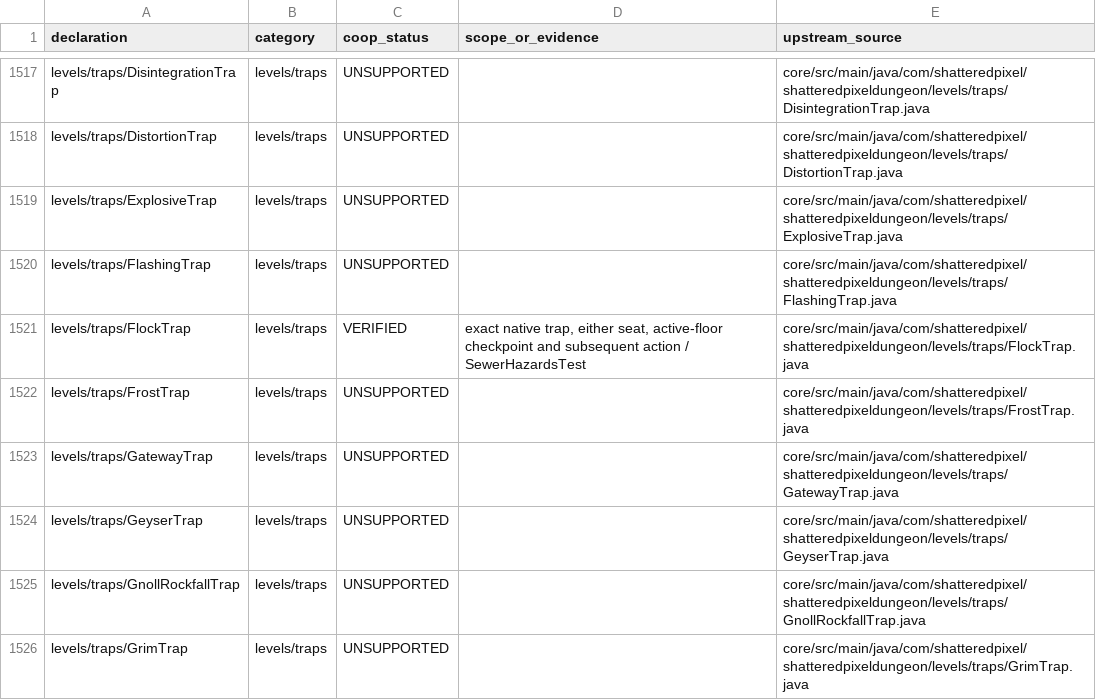
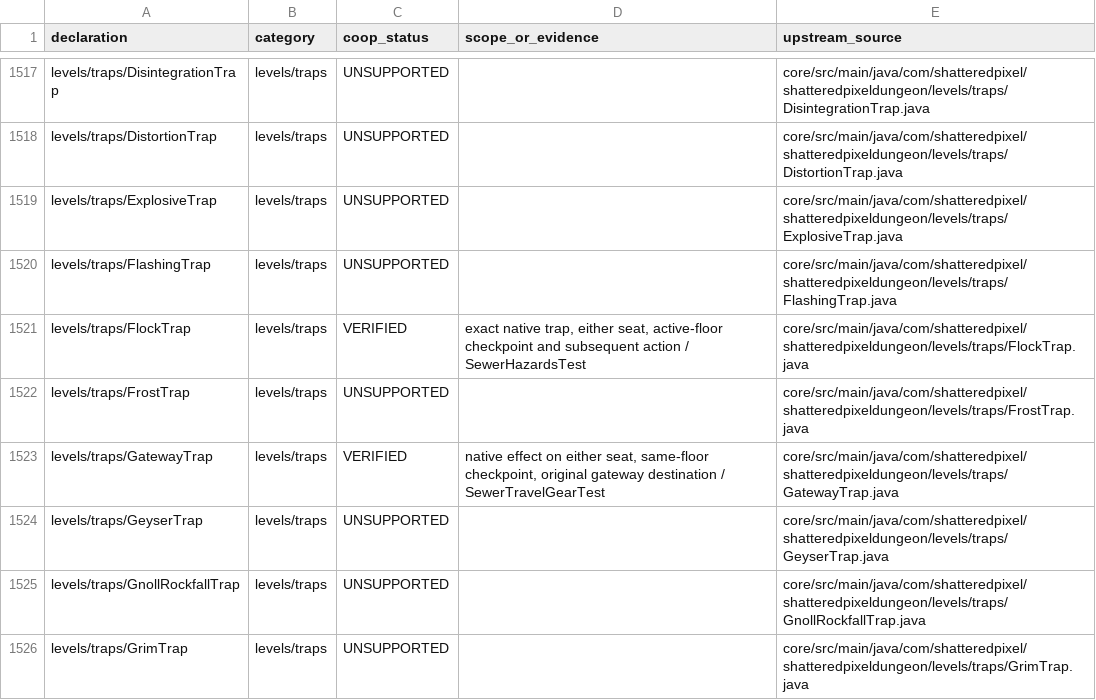
Before and after one commit to jwgobaek/SPD-Coop, a TSV file: docs/coop/content-v4.0.2.tsv, drawn as a sheet; only a part is shown, gaps mark what is left out; the diff covers the shown part only.

Commit message:
Record normal sewer victory, floor save costs, failed campaigns and verified Android evidence

```diff
--- a/docs/coop/content-v4.0.2.tsv
+++ b/docs/coop/content-v4.0.2.tsv
@@ -1522,3 +1522,3 @@ levels/traps/FlockTrap	levels/traps	VERIFIED	exact native trap, either seat, act
 levels/traps/FrostTrap	levels/traps	UNSUPPORTED		core/src/main/java/com/shatteredpixel/shatteredpixeldungeon/levels/traps/FrostTrap.java
-levels/traps/GatewayTrap	levels/traps	UNSUPPORTED		core/src/main/java/com/shatteredpixel/shatteredpixeldungeon/levels/traps/GatewayTrap.java
+levels/traps/GatewayTrap	levels/traps	VERIFIED	native effect on either seat, same-floor checkpoint, original gateway destination / SewerTravelGearTest	core/src/main/java/com/shatteredpixel/shatteredpixeldungeon/levels/traps/GatewayTrap.java
 levels/traps/GeyserTrap	levels/traps	UNSUPPORTED		core/src/main/java/com/shatteredpixel/shatteredpixeldungeon/levels/traps/GeyserTrap.java
```
Also changed, not shown: 58 edited cells elsewhere in this file, 20 other files.
